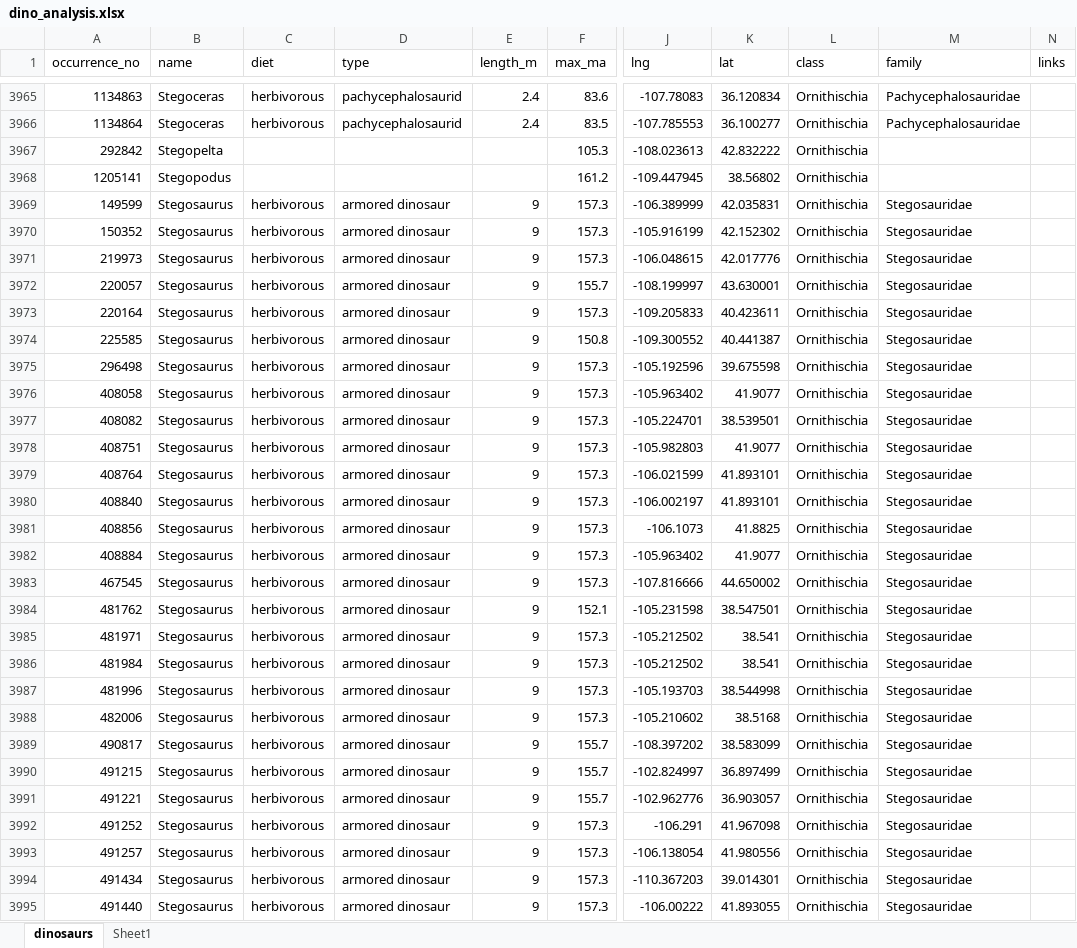
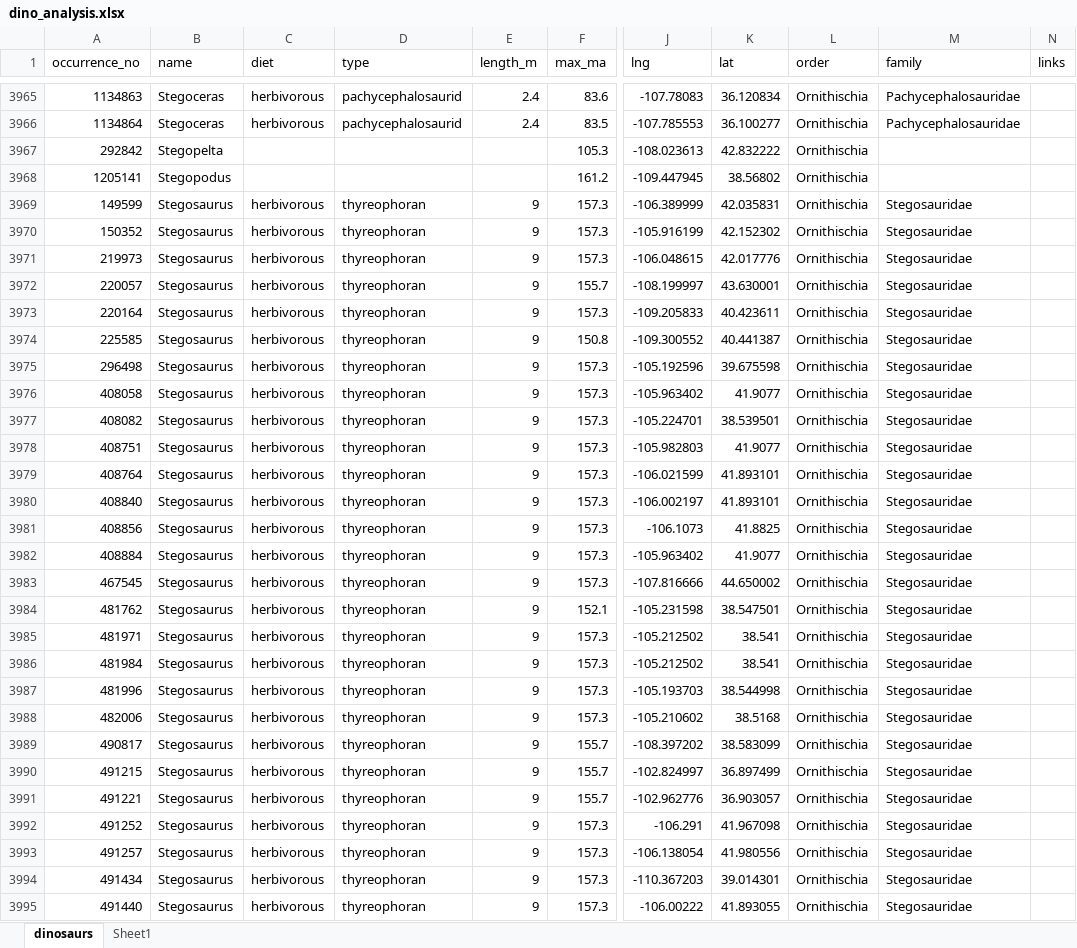
Before and after one commit to Vaelico333/Dinosaur_analysis, an Excel workbook: dino_analysis.xlsx, sheet dinosaurs, drawn as a sheet; only a part is shown, gaps mark what is left out; values as stored, in another font and other column widths than the file's, no borders; table styles not drawn; the diff covers the shown part only; the diff names each change by its address in the sheet, - before the commit and + after, or states it on an @@ line.

Commit message:
Update dino_analysis.xlsx

```diff
--- a/dino_analysis.xlsx (sheet dinosaurs)
+++ b/dino_analysis.xlsx (sheet dinosaurs)
-L1: class
+L1: order
-D3969:D3995 (type): armored dinosaur
+D3969:D3995 (type): thyreophoran
```
Also changed, not shown: 324 edited cells elsewhere in this sheet.
